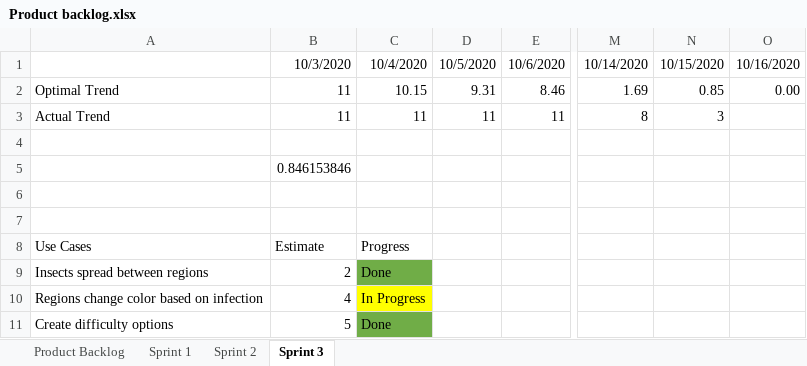
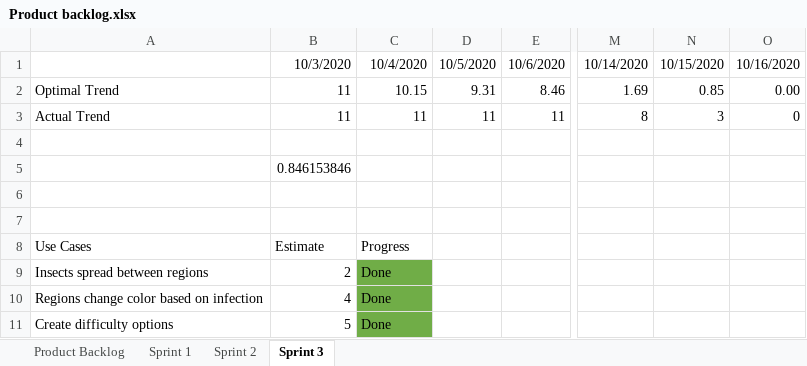
Before and after one commit to wnorton15/SpecialProjectGame, an Excel workbook: Product backlog.xlsx, sheet Sprint 3, drawn as a sheet; only a part is shown, gaps mark what is left out; values as stored, in another font and other column widths than the file's, no borders; charts and pictures not drawn; the diff names each change by its address in the sheet, - before the commit and + after, or states it on an @@ line.

Commit message:
Finished Sprint 3

```diff
--- a/Product backlog.xlsx (sheet Sprint 3)
+++ b/Product backlog.xlsx (sheet Sprint 3)
-O3: (empty)
+O3: 0
-C10: In Progress
+C10: Done
-C10 fill: #FFFF00
+C10 fill: #70AD47
```
Also changed, not shown: charts or pictures, 2 other files.
